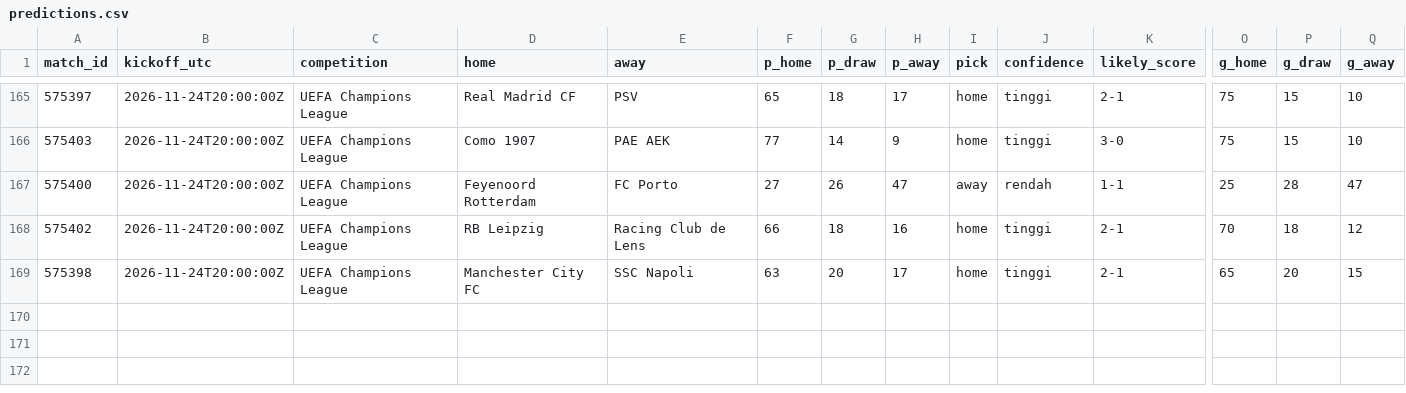
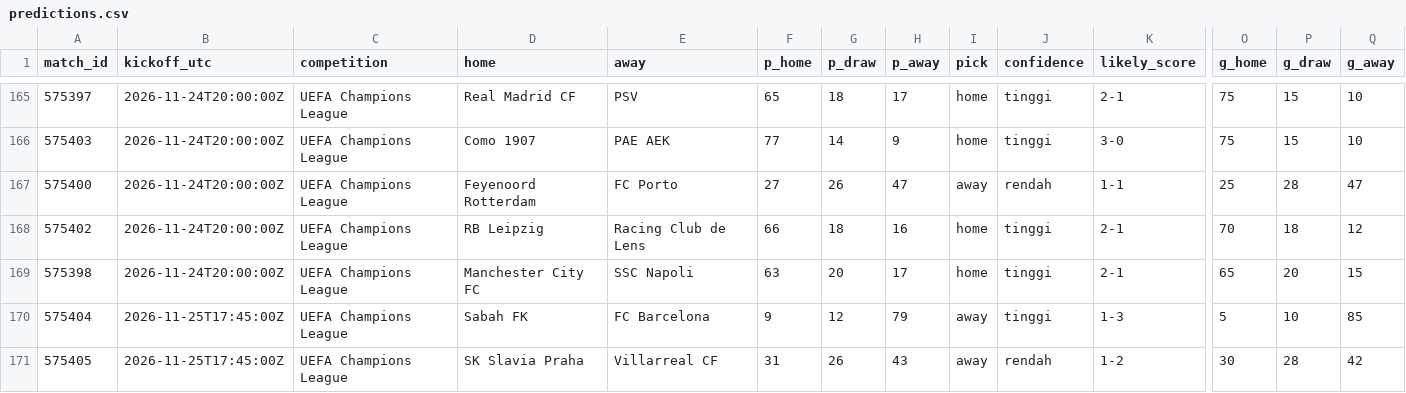
Before and after one commit to Byzx16/football-agent, a CSV file: predictions.csv, drawn as a sheet; only a part is shown, gaps mark what is left out; rows hold the shown columns only; the diff names each change by its address in the sheet, - before the commit and + after, or states it on an @@ line.

```diff
--- a/predictions.csv
+++ b/predictions.csv
+row 170: 575404 | 2026-11-25T17:45:00Z | UEFA Champions League | Sabah FK | FC Barcelona | 9 | 12 | 79 | away | tinggi | 1-3 | 5 | 10 | 85
+row 171: 575405 | 2026-11-25T17:45:00Z | UEFA Champions League | SK Slavia Praha | Villarreal CF | 31 | 26 | 43 | away | rendah | 1-2 | 30 | 28 | 42
```
Also changed, not shown: 2 other files.
